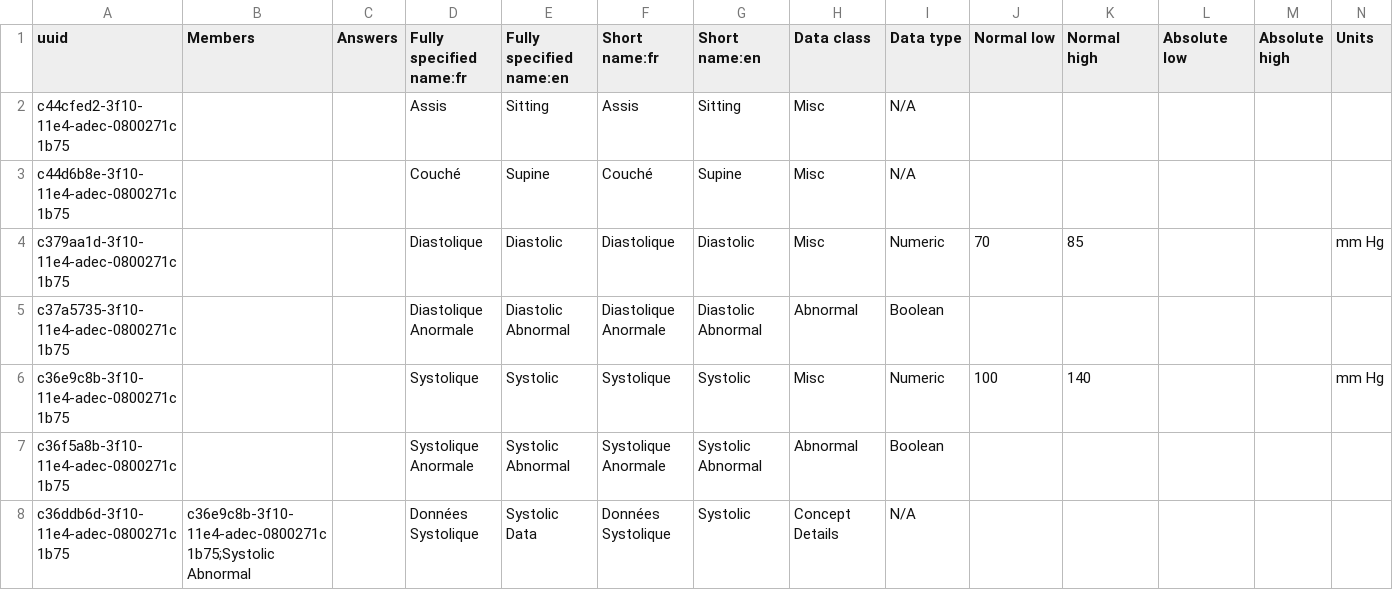
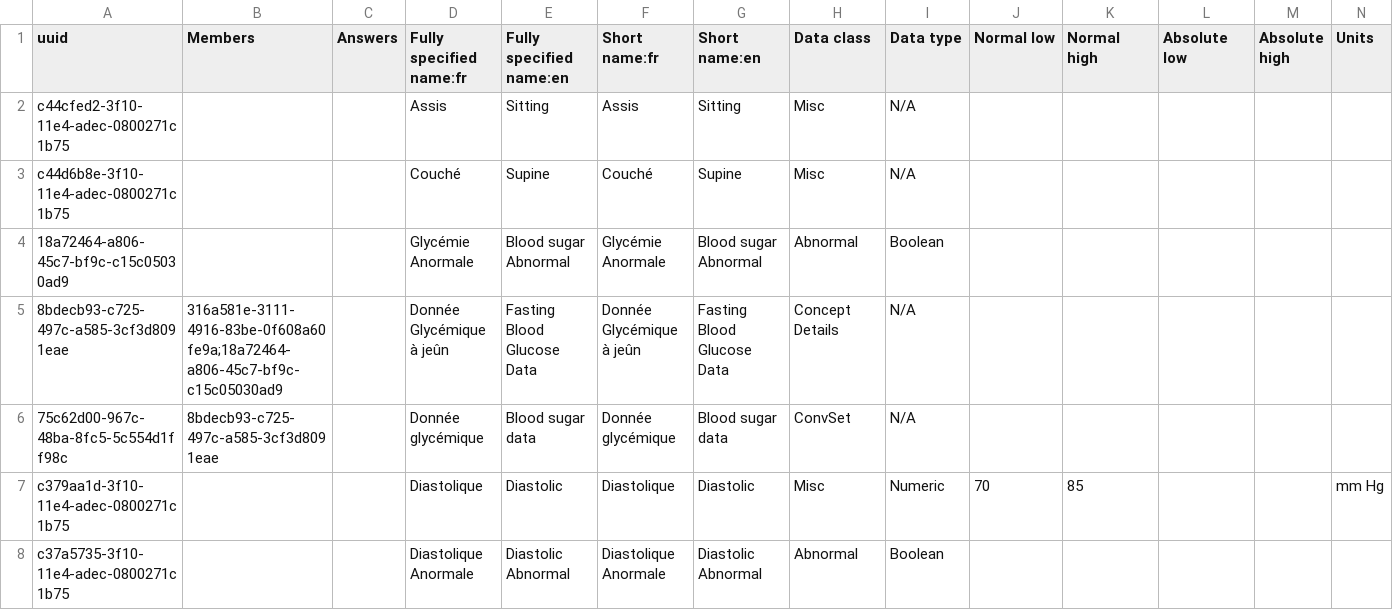
Before and after one commit to MoH-CELL-INFO/cameroon-bahmni-config, a CSV file: metadata/configuration/concepts/1110_vitals_form.csv, drawn as a sheet; only a part is shown; the shorter side is filled out with more unchanged rows; rows hold the shown columns only; the diff names each change by its address in the sheet, - before the commit and + after, or states it on an @@ line.

Commit message:
Fix:add Blood sugar data uuid parameter in vitals_form

```diff
--- a/metadata/configuration/concepts/1110_vitals_form.csv
+++ b/metadata/configuration/concepts/1110_vitals_form.csv
+row 4: 18a72464-a806-45c7-bf9c-c15c05030ad9 |  |  | Glycémie Anormale | Blood sugar Abnormal | Glycémie Anormale | Blood sugar Abnormal | Abnormal | Boolean
+row 5: 8bdecb93-c725-497c-a585-3cf3d8091eae | 316a581e-3111-4916-83be-0f608a60fe9a;18a72464-a806-45c7-bf9c-c15c05030ad9 |  | Donnée Glycémique à jeûn | Fasting Blood Glucose Data | Donnée Glycémique à jeûn | Fasting Blood Glucose Data | Concept Details | N/A
+row 6: 75c62d00-967c-48ba-8fc5-5c554d1ff98c | 8bdecb93-c725-497c-a585-3cf3d8091eae |  | Donnée glycémique | Blood sugar data | Donnée glycémique | Blood sugar data | ConvSet | N/A
```
Also changed, not shown: 1 other file.
